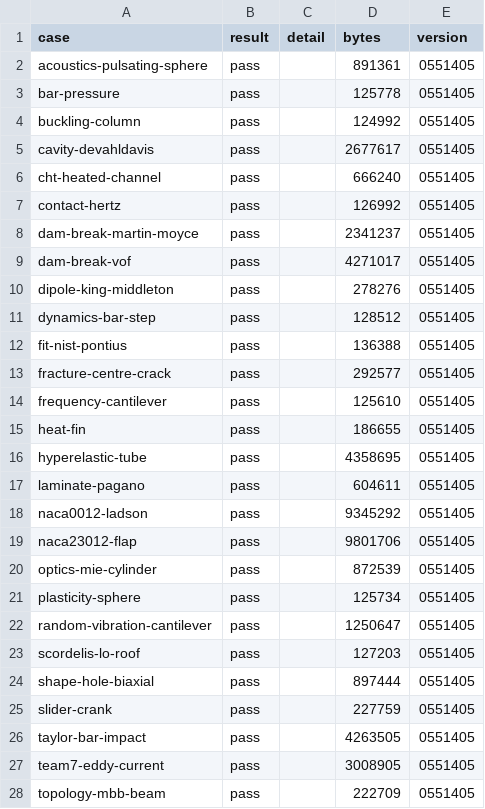
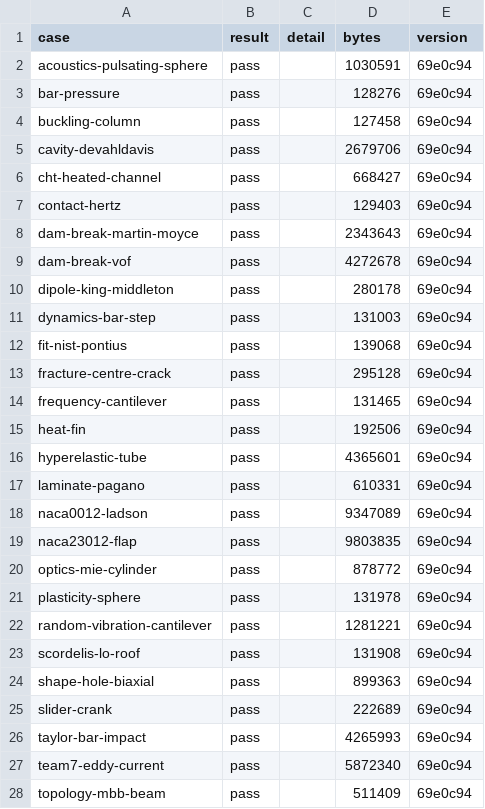
Before and after one commit to yujieteo/femahoy, a TSV file: validation/reports/outcomes.tsv, drawn as a sheet; only a part is shown; the diff covers the shown part only.

Commit message:
docs(validation): make the reports again with the 3D-view controls of each story
All 32 cases pass. Each report is below 10 MB.

```diff
--- a/validation/reports/outcomes.tsv
+++ b/validation/reports/outcomes.tsv
@@ -1,28 +1,28 @@
 case	result	detail	bytes	version
-acoustics-pulsating-sphere	pass		891361	0551405
-bar-pressure	pass		125778	0551405
-buckling-column	pass		124992	0551405
-cavity-devahldavis	pass		2677617	0551405
-cht-heated-channel	pass		666240	0551405
-contact-hertz	pass		126992	0551405
-dam-break-martin-moyce	pass		2341237	0551405
-dam-break-vof	pass		4271017	0551405
-dipole-king-middleton	pass		278276	0551405
-dynamics-bar-step	pass		128512	0551405
-fit-nist-pontius	pass		136388	0551405
-fracture-centre-crack	pass		292577	0551405
-frequency-cantilever	pass		125610	0551405
-heat-fin	pass		186655	0551405
-hyperelastic-tube	pass		4358695	0551405
-laminate-pagano	pass		604611	0551405
-naca0012-ladson	pass		9345292	0551405
-naca23012-flap	pass		9801706	0551405
-optics-mie-cylinder	pass		872539	0551405
-plasticity-sphere	pass		125734	0551405
-random-vibration-cantilever	pass		1250647	0551405
-scordelis-lo-roof	pass		127203	0551405
-shape-hole-biaxial	pass		897444	0551405
-slider-crank	pass		227759	0551405
-taylor-bar-impact	pass		4263505	0551405
-team7-eddy-current	pass		3008905	0551405
-topology-mbb-beam	pass		222709	0551405
+acoustics-pulsating-sphere	pass		1030591	69e0c94
+bar-pressure	pass		128276	69e0c94
+buckling-column	pass		127458	69e0c94
+cavity-devahldavis	pass		2679706	69e0c94
+cht-heated-channel	pass		668427	69e0c94
+contact-hertz	pass		129403	69e0c94
+dam-break-martin-moyce	pass		2343643	69e0c94
+dam-break-vof	pass		4272678	69e0c94
+dipole-king-middleton	pass		280178	69e0c94
+dynamics-bar-step	pass		131003	69e0c94
+fit-nist-pontius	pass		139068	69e0c94
+fracture-centre-crack	pass		295128	69e0c94
+frequency-cantilever	pass		131465	69e0c94
+heat-fin	pass		192506	69e0c94
+hyperelastic-tube	pass		4365601	69e0c94
+laminate-pagano	pass		610331	69e0c94
+naca0012-ladson	pass		9347089	69e0c94
+naca23012-flap	pass		9803835	69e0c94
+optics-mie-cylinder	pass		878772	69e0c94
+plasticity-sphere	pass		131978	69e0c94
+random-vibration-cantilever	pass		1281221	69e0c94
+scordelis-lo-roof	pass		131908	69e0c94
+shape-hole-biaxial	pass		899363	69e0c94
+slider-crank	pass		222689	69e0c94
+taylor-bar-impact	pass		4265993	69e0c94
+team7-eddy-current	pass		5872340	69e0c94
+topology-mbb-beam	pass		511409	69e0c94
```
Also changed, not shown: 10 edited cells elsewhere in this file, 34 other files.
